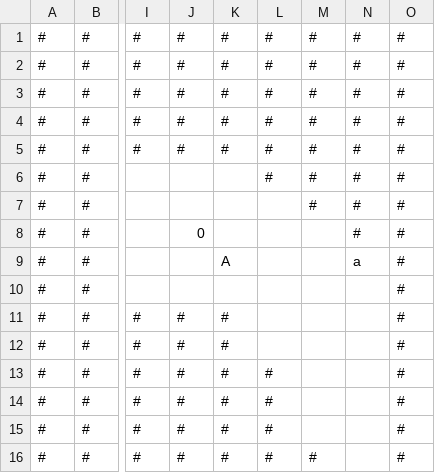
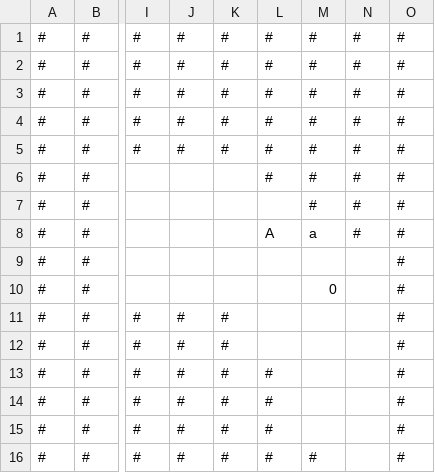
Before and after one commit to gilbertoamarcon/box, a CSV file: temp/problem_csv.csv, drawn as a sheet; only a part is shown, gaps mark what is left out; the diff names each change by its address in the sheet, - before the commit and + after, or states it on an @@ line.

```diff
--- a/temp/problem_csv.csv
+++ b/temp/problem_csv.csv
-J8: 0
+J8: (empty)
-L8: (empty)
+L8: A
-M8: (empty)
+M8: a
-K9: A
+K9: (empty)
-N9: a
+N9: (empty)
-M10: (empty)
+M10: 0
```
Also changed, not shown: 2 other files.
